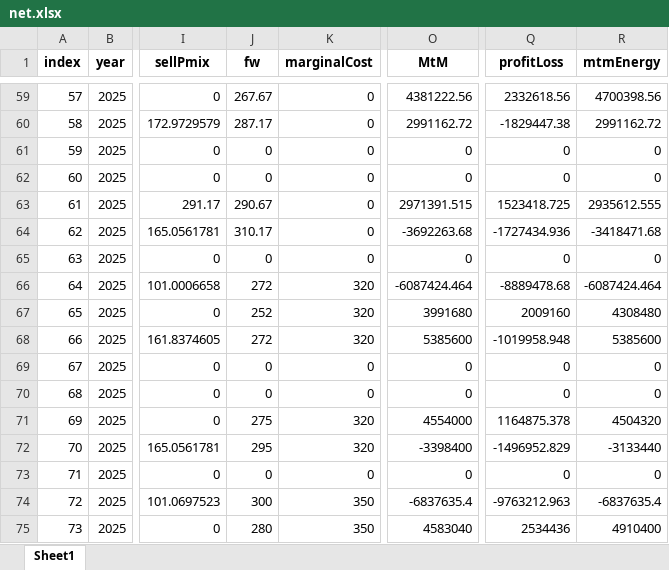
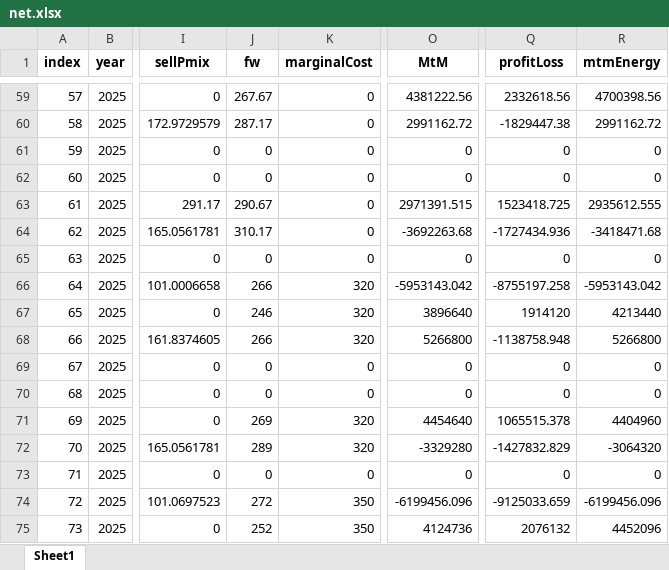
Before and after one commit to gabrielbarreto1519/volt-insight, an Excel workbook: public/data/net.xlsx, sheet Sheet1, drawn as a sheet; only a part is shown, gaps mark what is left out; values as stored, in another font and other column widths than the file's, no borders; the diff covers the shown part only; the diff names each change by its address in the sheet, - before the commit and + after, or states it on an @@ line.

```diff
--- a/public/data/net.xlsx (sheet Sheet1)
+++ b/public/data/net.xlsx (sheet Sheet1)
-J66 (fw): 272
+J66 (fw): 266
-O66 (MtM): -6087424.464
+O66 (MtM): -5953143.042
-Q66 (profitLoss): -8889478.68
+Q66 (profitLoss): -8755197.258
-R66 (mtmEnergy): -6087424.464
+R66 (mtmEnergy): -5953143.042
-J67 (fw): 252
+J67 (fw): 246
-O67 (MtM): 3991680
+O67 (MtM): 3896640
-Q67 (profitLoss): 2009160
+Q67 (profitLoss): 1914120
-R67 (mtmEnergy): 4308480
+R67 (mtmEnergy): 4213440
-J68 (fw): 272
+J68 (fw): 266
-O68 (MtM): 5385600
+O68 (MtM): 5266800
-Q68 (profitLoss): -1019958.948
+Q68 (profitLoss): -1138758.948
-R68 (mtmEnergy): 5385600
+R68 (mtmEnergy): 5266800
-J71 (fw): 275
+J71 (fw): 269
-O71 (MtM): 4554000
+O71 (MtM): 4454640
-Q71 (profitLoss): 1164875.378
+Q71 (profitLoss): 1065515.378
-R71 (mtmEnergy): 4504320
+R71 (mtmEnergy): 4404960
-J72 (fw): 295
+J72 (fw): 289
-O72 (MtM): -3398400
+O72 (MtM): -3329280
-Q72 (profitLoss): -1496952.829
+Q72 (profitLoss): -1427832.829
-R72 (mtmEnergy): -3133440
+R72 (mtmEnergy): -3064320
-J74 (fw): 300
+J74 (fw): 272
-O74 (MtM): -6837635.4
+O74 (MtM): -6199456.096
-Q74 (profitLoss): -9763212.963
+Q74 (profitLoss): -9125033.659
-R74 (mtmEnergy): -6837635.4
+R74 (mtmEnergy): -6199456.096
-J75 (fw): 280
+J75 (fw): 252
-O75 (MtM): 4583040
+O75 (MtM): 4124736
-Q75 (profitLoss): 2534436
+Q75 (profitLoss): 2076132
-R75 (mtmEnergy): 4910400
+R75 (mtmEnergy): 4452096
```
Also changed, not shown: 410 edited cells elsewhere in this sheet, public/data/downside_risk_-_month.xlsx, public/data/downside_risk_-_year.xlsx, 9 other files.
